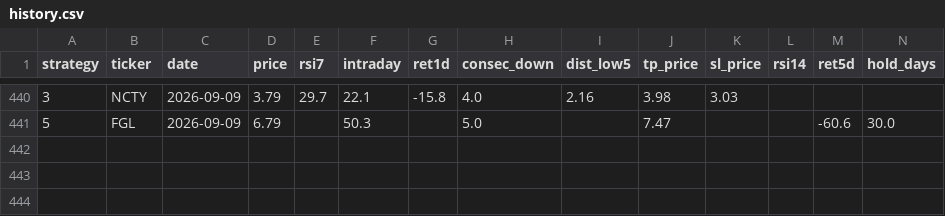
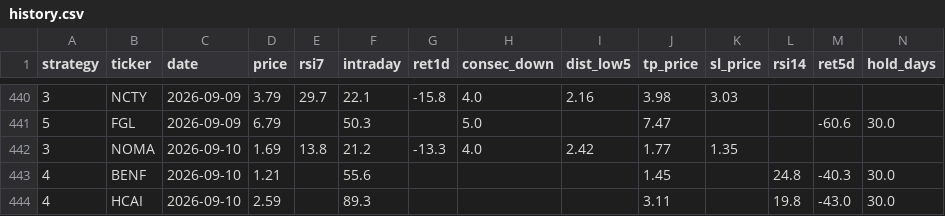
Before and after one commit to jayc950807/surge-scanner, a CSV file: data/history.csv, drawn as a sheet; only a part is shown, gaps mark what is left out; rows hold the shown columns only; the diff names each change by its address in the sheet, - before the commit and + after, or states it on an @@ line.

```diff
--- a/data/history.csv
+++ b/data/history.csv
+row 442: 3 | NOMA | 2026-09-10 | 1.69 | 13.8 | 21.2 | -13.3 | 4.0 | 2.42 | 1.77 | 1.35
+row 443: 4 | BENF | 2026-09-10 | 1.21 |  | 55.6 |  |  |  | 1.45 |  | 24.8 | -40.3 | 30.0
+row 444: 4 | HCAI | 2026-09-10 | 2.59 |  | 89.3 |  |  |  | 3.11 |  | 19.8 | -43.0 | 30.0
```
Also changed, not shown: data/closed_positions.csv, data/open_positions.csv, 3 other files.
